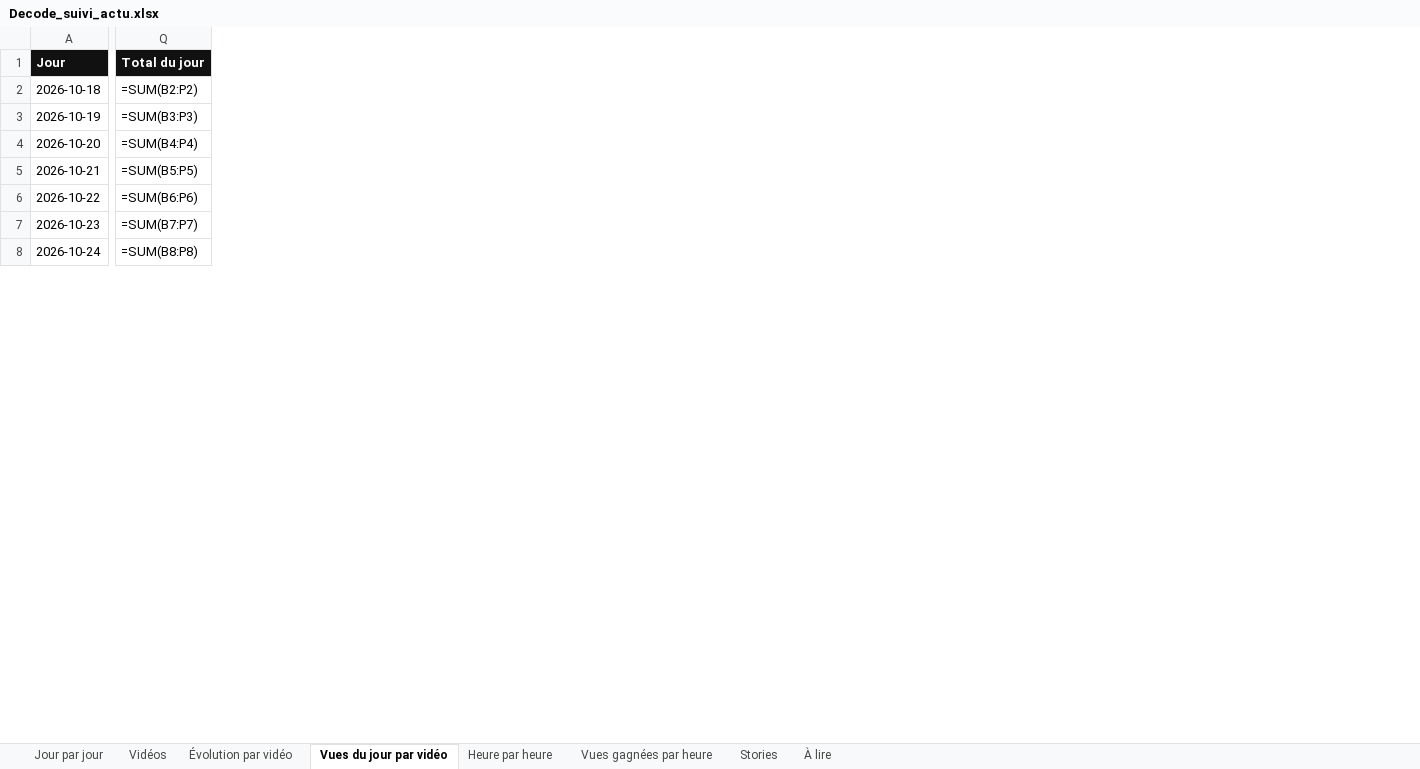
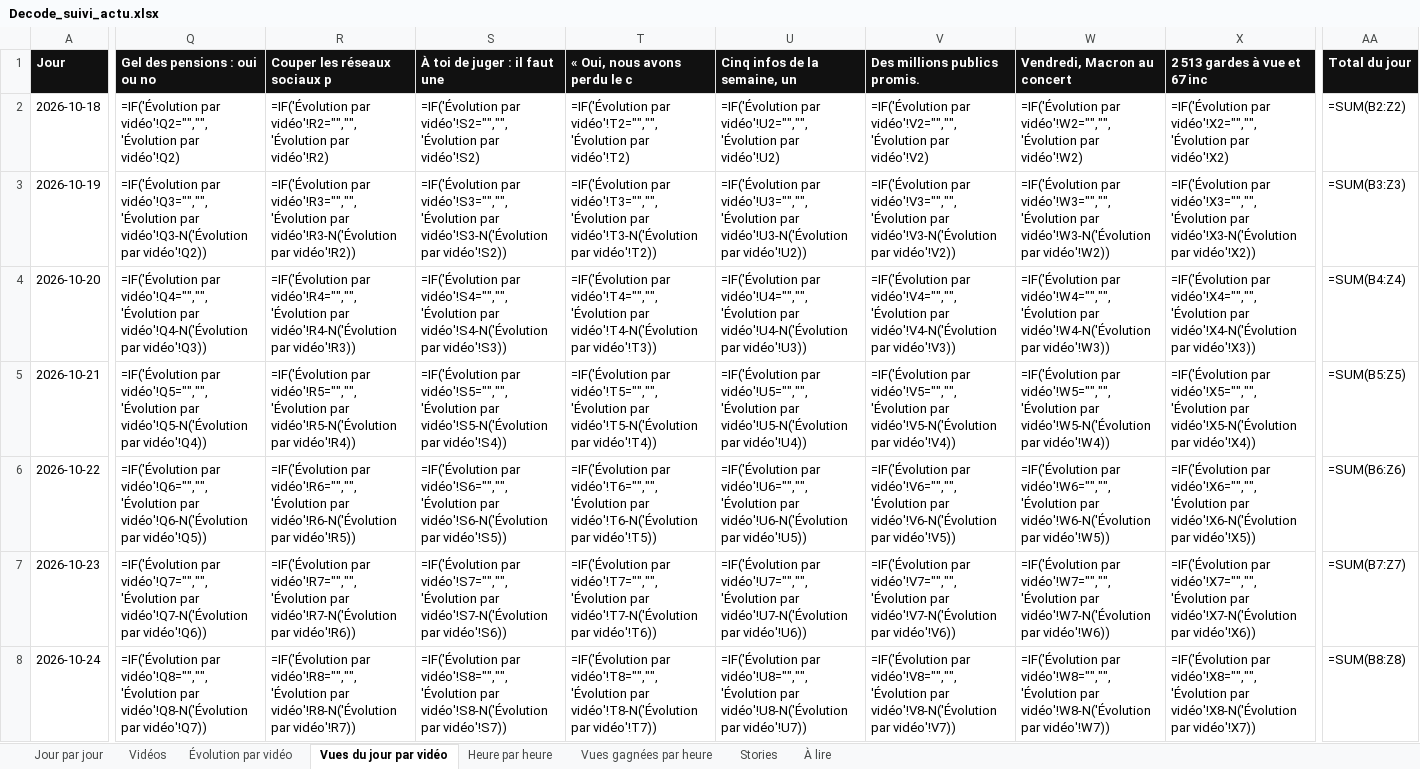
Before and after one commit to StudioDecodeDiffusion/reels-factory, an Excel workbook: suivi/Decode_suivi_actu.xlsx, sheet Vues du jour par vidéo, drawn as a sheet; only a part is shown, gaps mark what is left out; values as stored, in another font and other column widths than the file's, no borders; formulas without a stored value are shown as written; charts and pictures not drawn; addresses are those after the commit; the diff covers the shown part only; the diff names each change by its address in the sheet, - before the commit and + after, or states it on an @@ line.

```diff
--- a/suivi/Decode_suivi_actu.xlsx (sheet Vues du jour par vidéo)
+++ b/suivi/Decode_suivi_actu.xlsx (sheet Vues du jour par vidéo)
+column Q (Gel des pensions : oui ou no), rows 2-8: =IF('Évolution par vidéo'!Q2="","",'Évolution par vidéo'!Q2) | =IF('Évolution par vidéo'!Q3="","",'Évolution par vidéo'!Q3-N('Évolution par vidéo'!Q2)) | =IF('Évolution par vidéo'!Q4="","",'Évolution par vidéo'!Q4-N('Évolution par vidéo'!Q3)) | =IF('Évolution par vidéo'!Q5="","",'Évolution par vidéo'!Q5-N('Évolution par vidéo'!Q4)) | =IF('Évolution par vidéo'!Q6="","",'Évolution par vidéo'!Q6-N('Évolution par vidéo'!Q5)) | =IF('Évolution par vidéo'!Q7="","",'Évolution par vidéo'!Q7-N('Évolution par vidéo'!Q6)) | =IF('Évolution par vidéo'!Q8="","",'Évolution par vidéo'!Q8-N('Évolution par vidéo'!Q7))
+column R (Couper les réseaux sociaux p), rows 2-8: =IF('Évolution par vidéo'!R2="","",'Évolution par vidéo'!R2) | =IF('Évolution par vidéo'!R3="","",'Évolution par vidéo'!R3-N('Évolution par vidéo'!R2)) | =IF('Évolution par vidéo'!R4="","",'Évolution par vidéo'!R4-N('Évolution par vidéo'!R3)) | =IF('Évolution par vidéo'!R5="","",'Évolution par vidéo'!R5-N('Évolution par vidéo'!R4)) | =IF('Évolution par vidéo'!R6="","",'Évolution par vidéo'!R6-N('Évolution par vidéo'!R5)) | =IF('Évolution par vidéo'!R7="","",'Évolution par vidéo'!R7-N('Évolution par vidéo'!R6)) | =IF('Évolution par vidéo'!R8="","",'Évolution par vidéo'!R8-N('Évolution par vidéo'!R7))
+column S (À toi de juger : il faut une), rows 2-8: =IF('Évolution par vidéo'!S2="","",'Évolution par vidéo'!S2) | =IF('Évolution par vidéo'!S3="","",'Évolution par vidéo'!S3-N('Évolution par vidéo'!S2)) | =IF('Évolution par vidéo'!S4="","",'Évolution par vidéo'!S4-N('Évolution par vidéo'!S3)) | =IF('Évolution par vidéo'!S5="","",'Évolution par vidéo'!S5-N('Évolution par vidéo'!S4)) | =IF('Évolution par vidéo'!S6="","",'Évolution par vidéo'!S6-N('Évolution par vidéo'!S5)) | =IF('Évolution par vidéo'!S7="","",'Évolution par vidéo'!S7-N('Évolution par vidéo'!S6)) | =IF('Évolution par vidéo'!S8="","",'Évolution par vidéo'!S8-N('Évolution par vidéo'!S7))
+column T (« Oui, nous avons perdu le c), rows 2-8: =IF('Évolution par vidéo'!T2="","",'Évolution par vidéo'!T2) | =IF('Évolution par vidéo'!T3="","",'Évolution par vidéo'!T3-N('Évolution par vidéo'!T2)) | =IF('Évolution par vidéo'!T4="","",'Évolution par vidéo'!T4-N('Évolution par vidéo'!T3)) | =IF('Évolution par vidéo'!T5="","",'Évolution par vidéo'!T5-N('Évolution par vidéo'!T4)) | =IF('Évolution par vidéo'!T6="","",'Évolution par vidéo'!T6-N('Évolution par vidéo'!T5)) | =IF('Évolution par vidéo'!T7="","",'Évolution par vidéo'!T7-N('Évolution par vidéo'!T6)) | =IF('Évolution par vidéo'!T8="","",'Évolution par vidéo'!T8-N('Évolution par vidéo'!T7))
+column U (Cinq infos de la semaine, un), rows 2-8: =IF('Évolution par vidéo'!U2="","",'Évolution par vidéo'!U2) | =IF('Évolution par vidéo'!U3="","",'Évolution par vidéo'!U3-N('Évolution par vidéo'!U2)) | =IF('Évolution par vidéo'!U4="","",'Évolution par vidéo'!U4-N('Évolution par vidéo'!U3)) | =IF('Évolution par vidéo'!U5="","",'Évolution par vidéo'!U5-N('Évolution par vidéo'!U4)) | =IF('Évolution par vidéo'!U6="","",'Évolution par vidéo'!U6-N('Évolution par vidéo'!U5)) | =IF('Évolution par vidéo'!U7="","",'Évolution par vidéo'!U7-N('Évolution par vidéo'!U6)) | =IF('Évolution par vidéo'!U8="","",'Évolution par vidéo'!U8-N('Évolution par vidéo'!U7))
+column V (Des millions publics promis.), rows 2-8: =IF('Évolution par vidéo'!V2="","",'Évolution par vidéo'!V2) | =IF('Évolution par vidéo'!V3="","",'Évolution par vidéo'!V3-N('Évolution par vidéo'!V2)) | =IF('Évolution par vidéo'!V4="","",'Évolution par vidéo'!V4-N('Évolution par vidéo'!V3)) | =IF('Évolution par vidéo'!V5="","",'Évolution par vidéo'!V5-N('Évolution par vidéo'!V4)) | =IF('Évolution par vidéo'!V6="","",'Évolution par vidéo'!V6-N('Évolution par vidéo'!V5)) | =IF('Évolution par vidéo'!V7="","",'Évolution par vidéo'!V7-N('Évolution par vidéo'!V6)) | =IF('Évolution par vidéo'!V8="","",'Évolution par vidéo'!V8-N('Évolution par vidéo'!V7))
+column W (Vendredi, Macron au concert), rows 2-8: =IF('Évolution par vidéo'!W2="","",'Évolution par vidéo'!W2) | =IF('Évolution par vidéo'!W3="","",'Évolution par vidéo'!W3-N('Évolution par vidéo'!W2)) | =IF('Évolution par vidéo'!W4="","",'Évolution par vidéo'!W4-N('Évolution par vidéo'!W3)) | =IF('Évolution par vidéo'!W5="","",'Évolution par vidéo'!W5-N('Évolution par vidéo'!W4)) | =IF('Évolution par vidéo'!W6="","",'Évolution par vidéo'!W6-N('Évolution par vidéo'!W5)) | =IF('Évolution par vidéo'!W7="","",'Évolution par vidéo'!W7-N('Évolution par vidéo'!W6)) | =IF('Évolution par vidéo'!W8="","",'Évolution par vidéo'!W8-N('Évolution par vidéo'!W7))
+column X (2 513 gardes à vue et 67 inc), rows 2-8: =IF('Évolution par vidéo'!X2="","",'Évolution par vidéo'!X2) | =IF('Évolution par vidéo'!X3="","",'Évolution par vidéo'!X3-N('Évolution par vidéo'!X2)) | =IF('Évolution par vidéo'!X4="","",'Évolution par vidéo'!X4-N('Évolution par vidéo'!X3)) | =IF('Évolution par vidéo'!X5="","",'Évolution par vidéo'!X5-N('Évolution par vidéo'!X4)) | =IF('Évolution par vidéo'!X6="","",'Évolution par vidéo'!X6-N('Évolution par vidéo'!X5)) | =IF('Évolution par vidéo'!X7="","",'Évolution par vidéo'!X7-N('Évolution par vidéo'!X6)) | =IF('Évolution par vidéo'!X8="","",'Évolution par vidéo'!X8-N('Évolution par vidéo'!X7))
-AA2 (Total du jour): =SUM(B2:P2)
+AA2 (Total du jour): =SUM(B2:Z2)
-AA3 (Total du jour): =SUM(B3:P3)
+AA3 (Total du jour): =SUM(B3:Z3)
-AA4 (Total du jour): =SUM(B4:P4)
+AA4 (Total du jour): =SUM(B4:Z4)
-AA5 (Total du jour): =SUM(B5:P5)
+AA5 (Total du jour): =SUM(B5:Z5)
-AA6 (Total du jour): =SUM(B6:P6)
+AA6 (Total du jour): =SUM(B6:Z6)
-AA7 (Total du jour): =SUM(B7:P7)
+AA7 (Total du jour): =SUM(B7:Z7)
-AA8 (Total du jour): =SUM(B8:P8)
+AA8 (Total du jour): =SUM(B8:Z8)
```
Also changed, not shown: 2 added columns and 21 edited cells elsewhere in this sheet, sheet Vidéos, sheet Évolution par vidéo, sheet Jour par jour, charts or pictures, suivi/Decode_suivi_eco.xlsx, suivi/Decode_suivi_qhse.xlsx, 7 other files.
